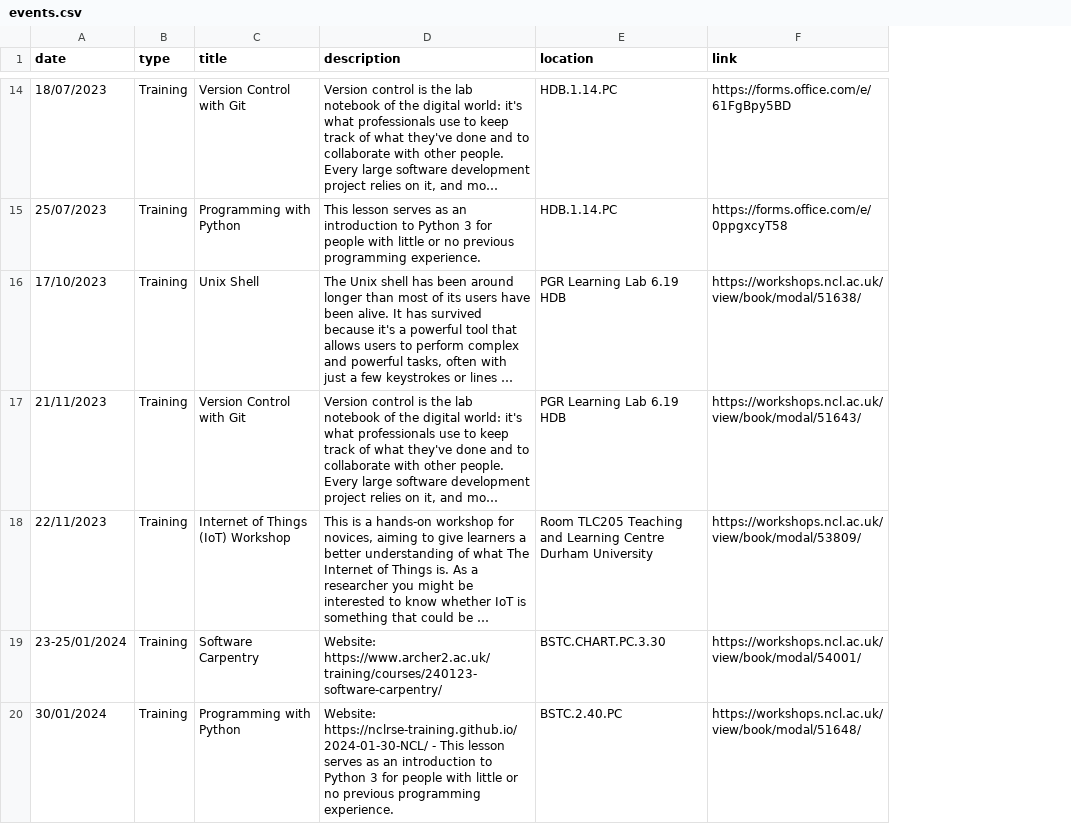
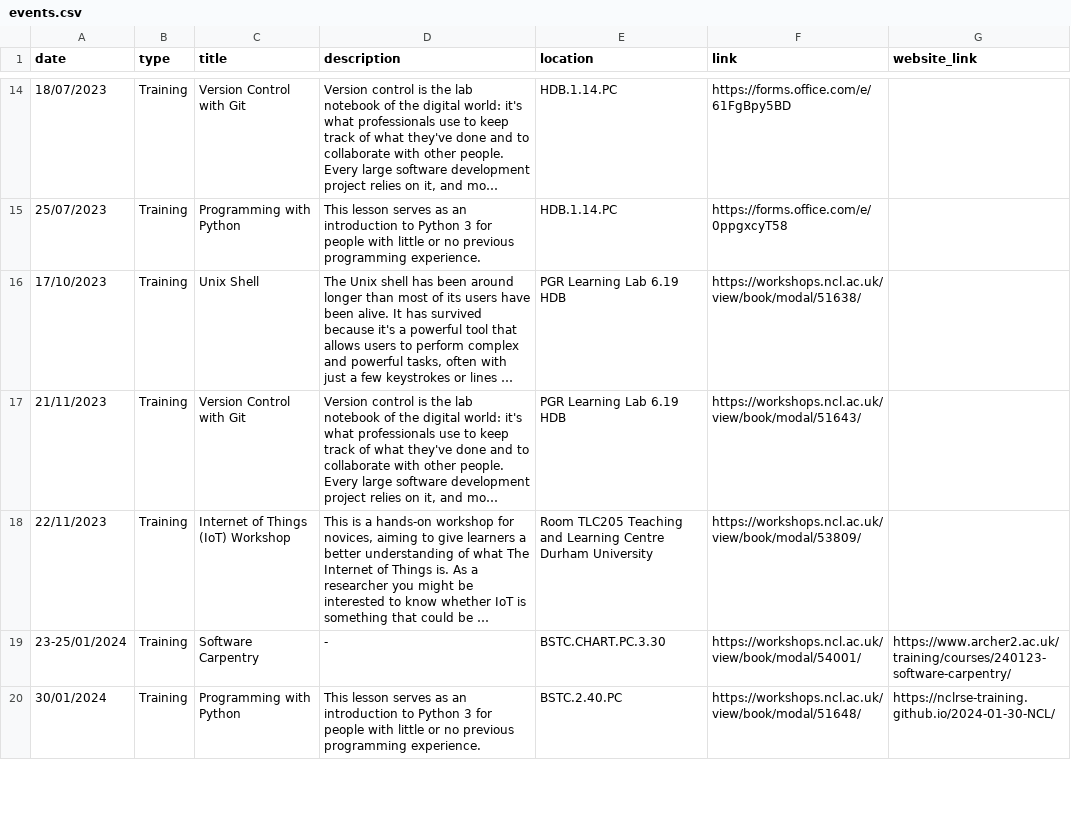
Before and after one commit to NewcastleRSE/rse-team-website, a CSV file: _data/events.csv, drawn as a sheet; only a part is shown, gaps mark what is left out; long unchanged cells end in …; the diff covers the shown part only; the diff names each change by its address in the sheet, - before the commit and + after, or states it on an @@ line.

Commit message:
Amends to events list
- remove link to event page
- add link to register on events page
- add link to website on events page (opening in new page)
- add whitespace removers to reduce size of page
- slight formatting changes for easier reading
- add website links to CSV

```diff
--- a/_data/events.csv
+++ b/_data/events.csv
+column G (website_link), rows 19-20: https://www.archer2.ac.uk/training/courses/240123-software-carpentry/ | https://nclrse-training.github.io/2024-01-30-NCL/
-D19 (description): Website: https://www.archer2.ac.uk/training/courses/240123-software-carpentry/
+D19 (description): -
-D20 (description): Website: https://nclrse-training.github.io/2024-01-30-NCL/ - This lesson…
+D20 (description): This lesson…
```
Also changed, not shown: 6 edited cells elsewhere in this file, 1 other file.
